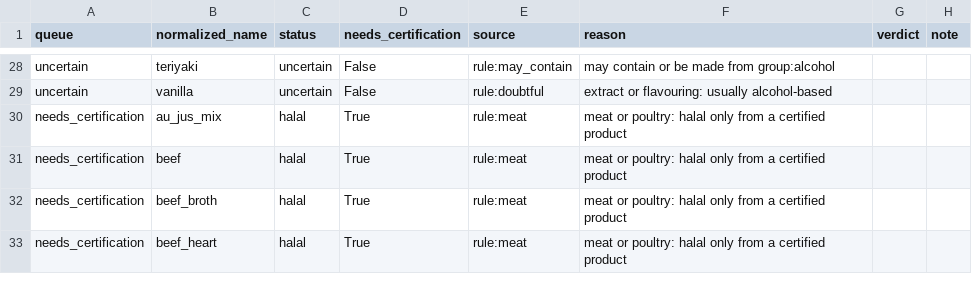
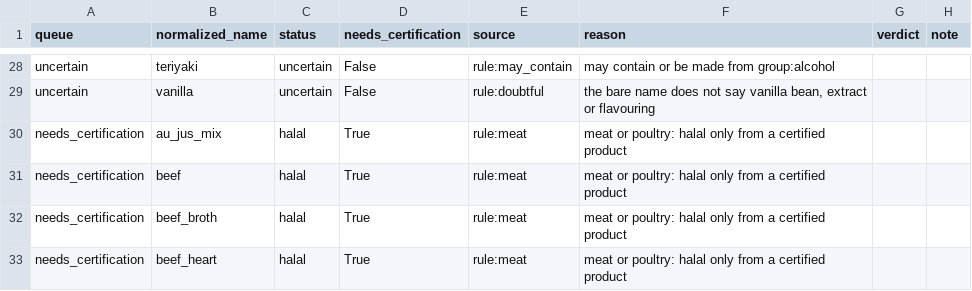
Before and after one commit to akane321/MealCraft, a CSV file: data/ingredients/halal-review-v1.csv, drawn as a sheet; only a part is shown, gaps mark what is left out; the diff covers the shown part only; the diff names each change by its address in the sheet, - before the commit and + after, or states it on an @@ line.

```diff
--- a/data/ingredients/halal-review-v1.csv
+++ b/data/ingredients/halal-review-v1.csv
-F29 (reason): extract or flavouring: usually alcohol-based
+F29 (reason): the bare name does not say vanilla bean, extract or flavouring
```
Also changed, not shown: 11 edited cells elsewhere in this file, 11 other files.
